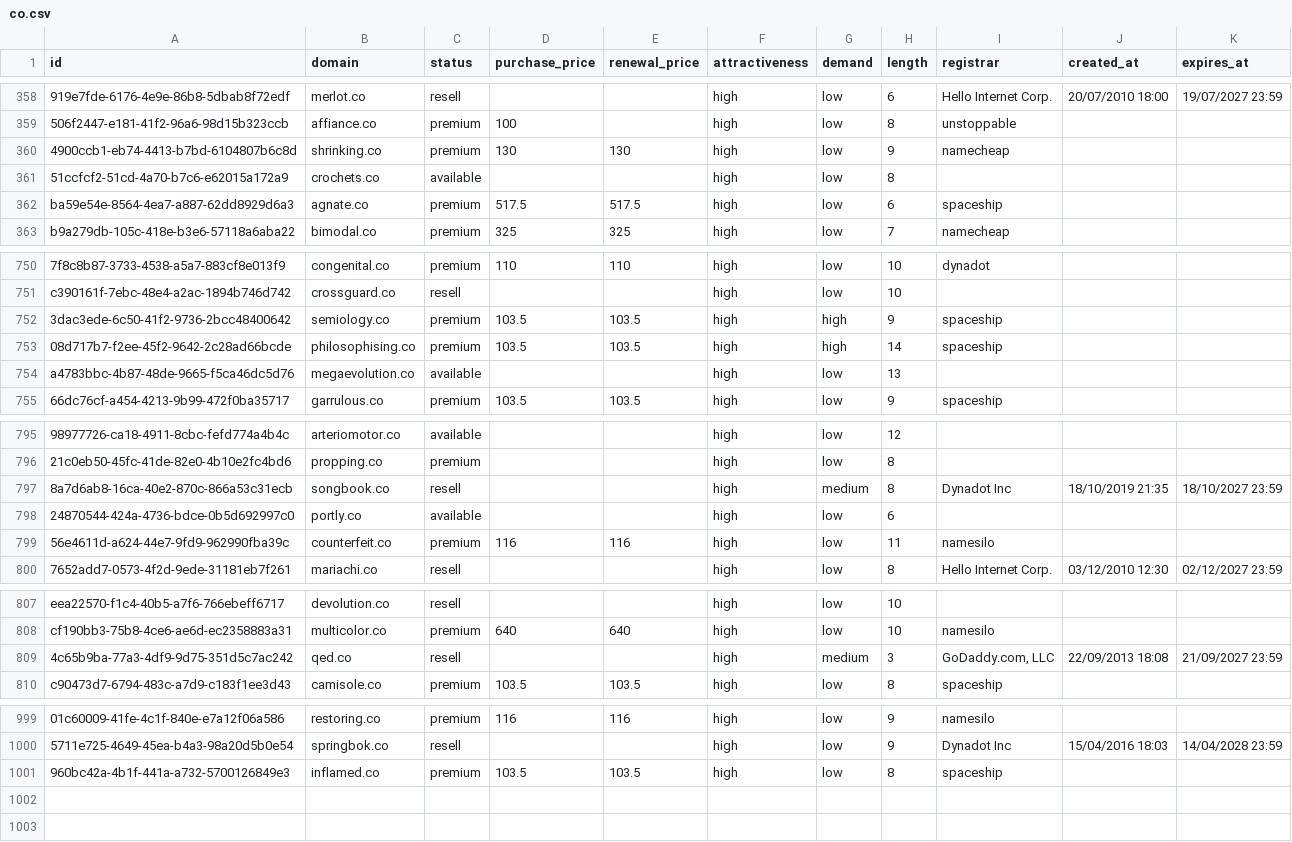
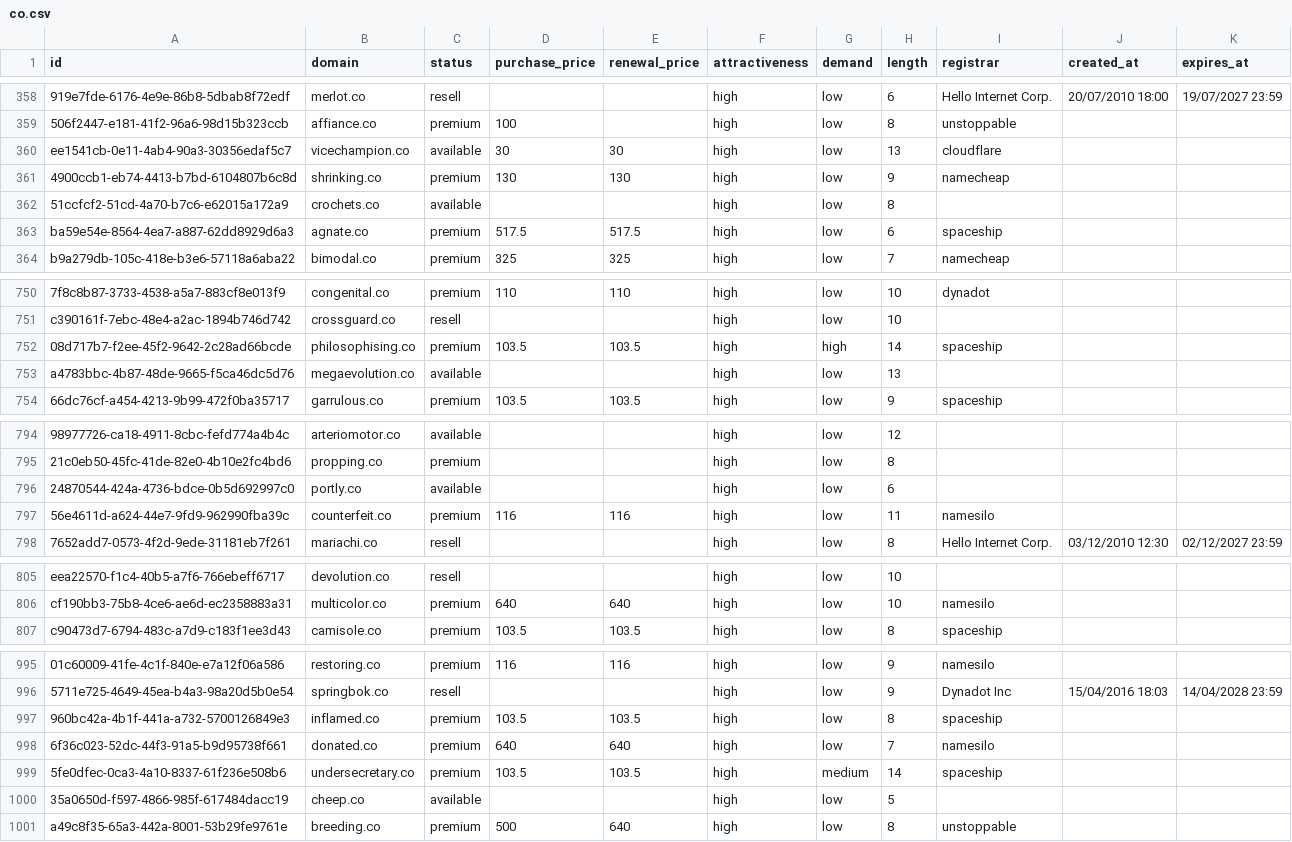
Before and after one commit to UniqueDomains/co-oneword-domains, a CSV file: co.csv, drawn as a sheet; only a part is shown, gaps mark what is left out; removed rows and columns are numbered as before the commit, all else as after; the diff covers the shown part only; the diff names each change by its address in the sheet, - before the commit and + after, or states it on an @@ line.

Commit message:
Domains update

```diff
--- a/co.csv
+++ b/co.csv
+row 360: ee1541cb-0e11-4ab4-90a3-30356edaf5c7 | vicechampion.co | available | 30 | 30 | high | low | 13 | cloudflare
-row 752: 3dac3ede-6c50-41f2-9736-2bcc48400642 | semiology.co | premium | 103.5 | 103.5 | high | high | 9 | spaceship
-row 797: 8a7d6ab8-16ca-40e2-870c-866a53c31ecb | songbook.co | resell |  |  | high | medium | 8 | Dynadot Inc | 18/10/2019 21:35 | 18/10/2027 23:59
-row 809: 4c65b9ba-77a3-4df9-9d75-351d5c7ac242 | qed.co | resell |  |  | high | medium | 3 | GoDaddy.com, LLC | 22/09/2013 18:08 | 21/09/2027 23:59
+row 998: 6f36c023-52dc-44f3-91a5-b9d95738f661 | donated.co | premium | 640 | 640 | high | low | 7 | namesilo
+row 999: 5fe0dfec-0ca3-4a10-8337-61f236e508b6 | undersecretary.co | premium | 103.5 | 103.5 | high | medium | 14 | spaceship
+row 1000: 35a0650d-f597-4866-985f-617484dacc19 | cheep.co | available |  |  | high | low | 5
+row 1001: a49c8f35-65a3-442a-8001-53b29fe9761e | breeding.co | premium | 500 | 640 | high | low | 8 | unstoppable
```
Also changed, not shown: 2 removed rows and 33 edited cells elsewhere in this file, 5 other files.
